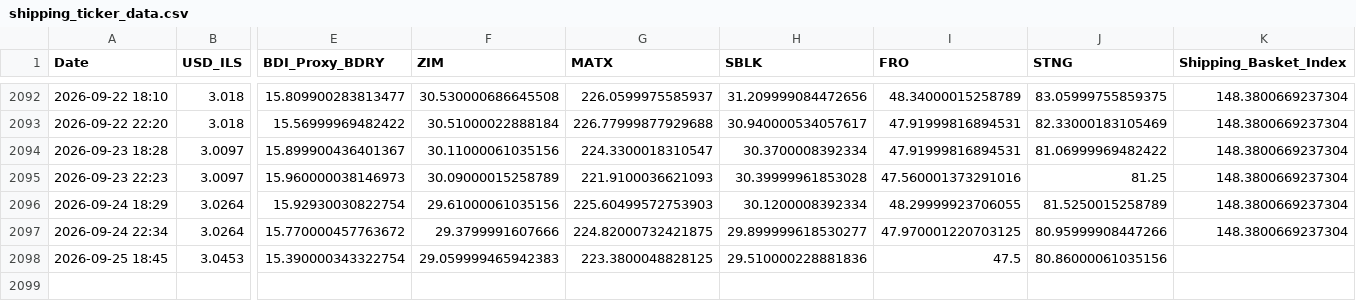
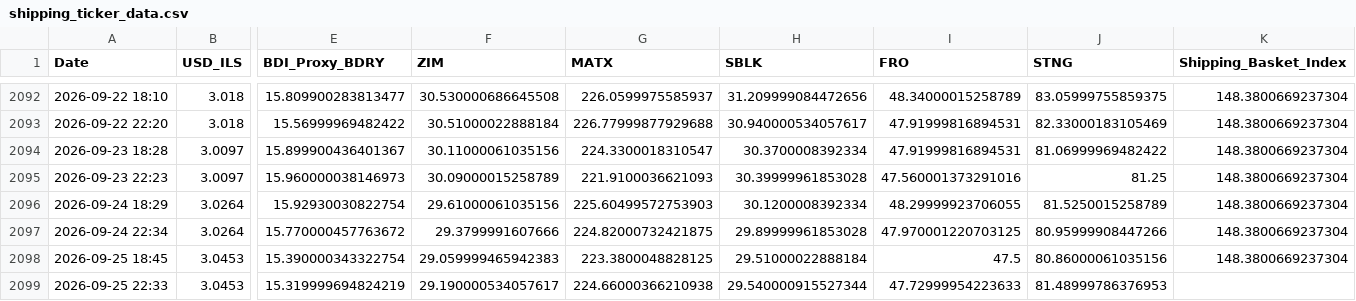
Before and after one commit to AshKatzEm/logistics-cost, a CSV file: shipping_ticker_data.csv, drawn as a sheet; only a part is shown, gaps mark what is left out; rows hold the shown columns only; the diff names each change by its address in the sheet, - before the commit and + after, or states it on an @@ line.

```diff
--- a/shipping_ticker_data.csv
+++ b/shipping_ticker_data.csv
-H2097 (SBLK): 29.899999618530277
+H2097 (SBLK): 29.89999961853028
-H2098 (SBLK): 29.510000228881836
+H2098 (SBLK): 29.51000022888184
-K2098 (Shipping_Basket_Index): (empty)
+K2098 (Shipping_Basket_Index): 148.3800669237304
+row 2099: 2026-09-25 22:33 | 3.0453 | 15.319999694824219 | 29.190000534057617 | 224.66000366210938 | 29.540000915527344 | 47.72999954223633 | 81.48999786376953
```
